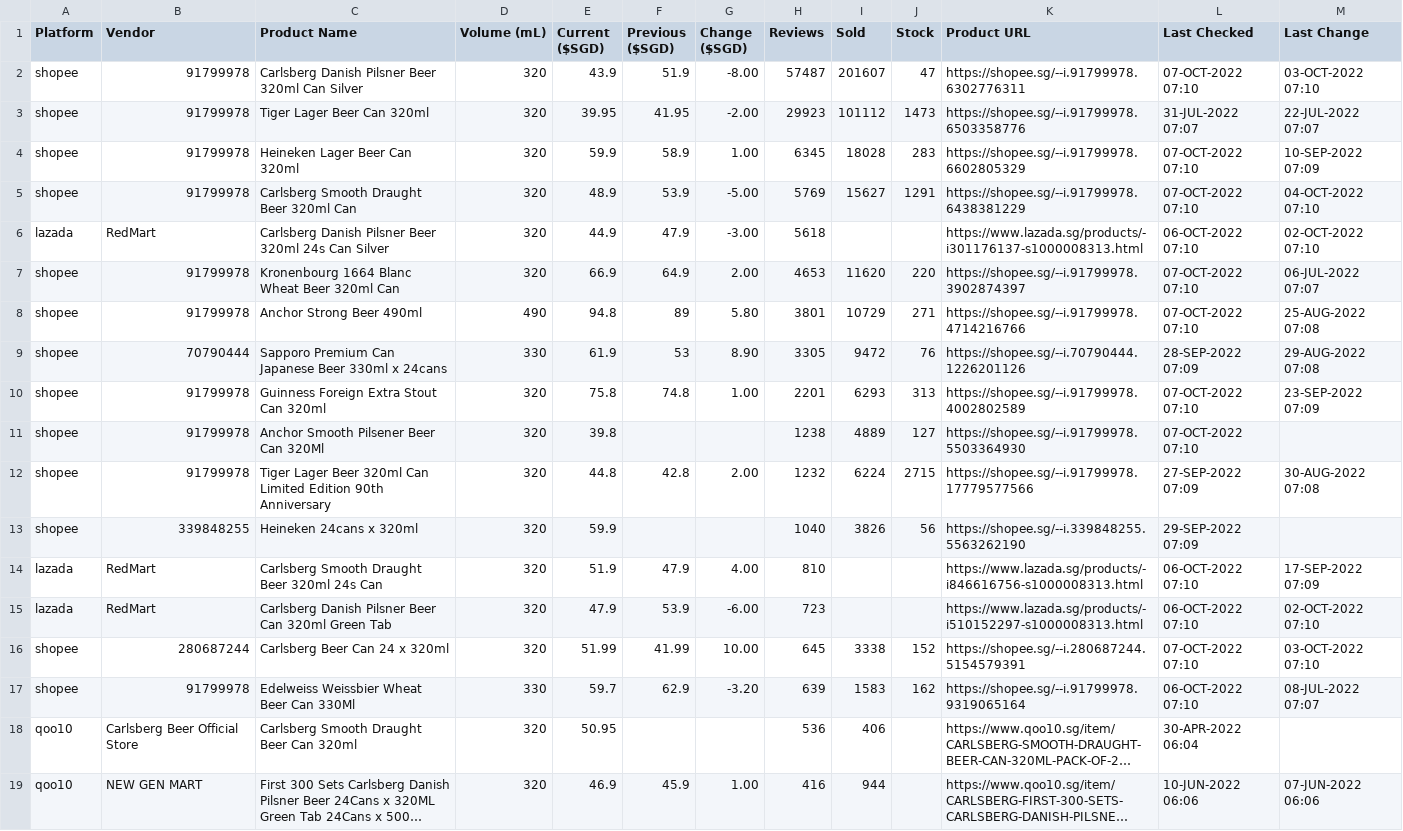
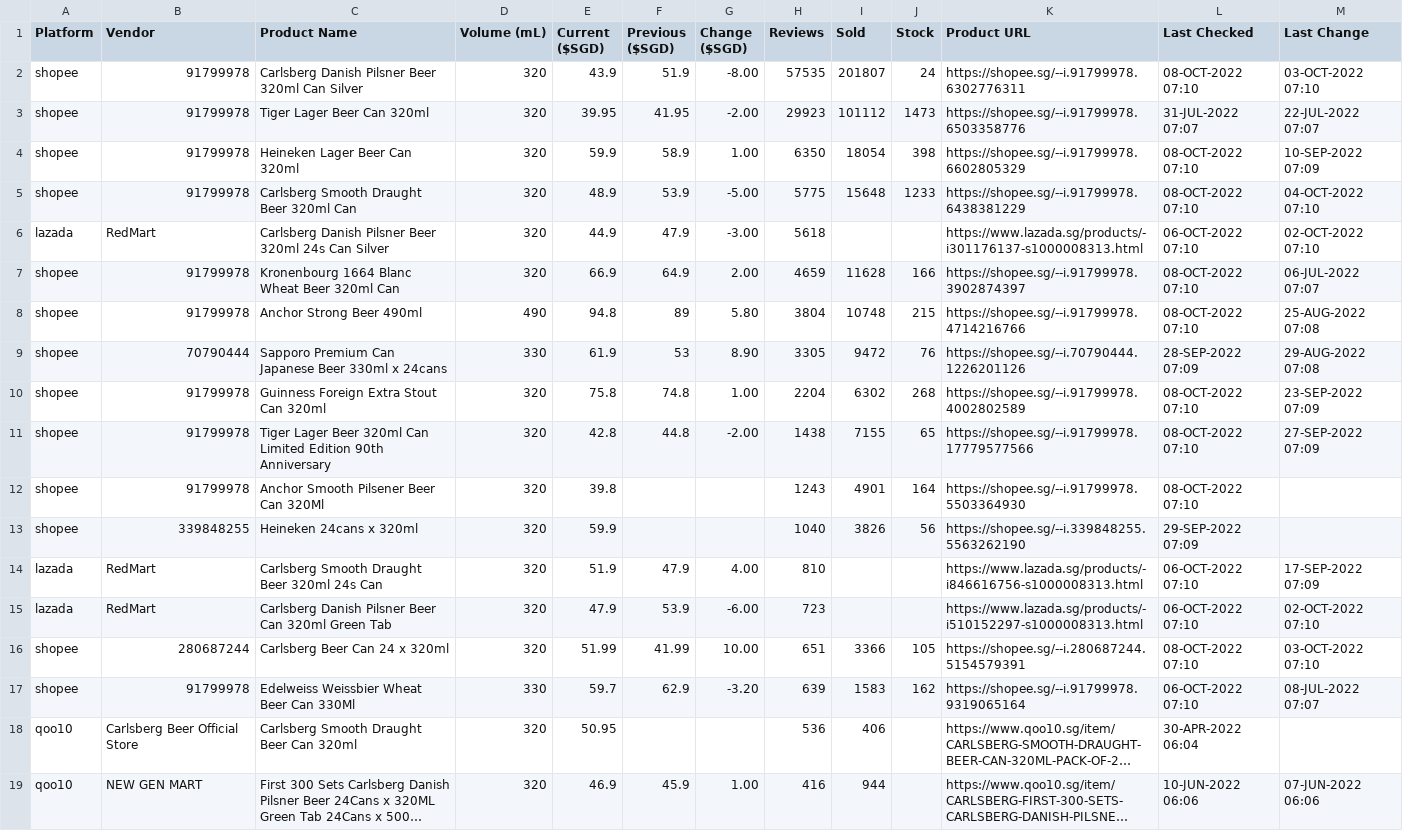
Before and after one commit to ngshiheng/fareview, a CSV file: data/carlsberg.csv, drawn as a sheet; only a part is shown; long unchanged cells end in …; the diff covers the shown part only.

```diff
--- a/data/carlsberg.csv
+++ b/data/carlsberg.csv
@@ -1,13 +1,13 @@
 Platform,Vendor,Product Name,Volume (mL),Current ($SGD),Previous ($SGD),Change ($SGD),Reviews,Sold,Stock,Product URL,Last Checked,Last Change
-shopee,91799978,Carlsberg Danish Pilsner Beer 320ml Can Silver,320,43.9,51.9,-8.00,57487,201607,47,https://shopee.sg/--i.91799978.6302776311,07-OCT-2022 07:10,03-OCT-2022 07:10
+shopee,91799978,Carlsberg Danish Pilsner Beer 320ml Can Silver,320,43.9,51.9,-8.00,57535,201807,24,https://shopee.sg/--i.91799978.6302776311,08-OCT-2022 07:10,03-OCT-2022 07:10
 shopee,91799978,Tiger Lager Beer Can 320ml,320,39.95,41.95,-2.00,29923,101112,1473,https://shopee.sg/--i.91799978.6503358776,31-JUL-2022 07:07,22-JUL-2022 07:07
-shopee,91799978,Heineken Lager Beer Can 320ml,320,59.9,58.9,1.00,6345,18028,283,https://shopee.sg/--i.91799978.6602805329,07-OCT-2022 07:10,10-SEP-2022 07:09
-shopee,91799978,Carlsberg Smooth Draught Beer 320ml Can,320,48.9,53.9,-5.00,5769,15627,1291,https://shopee.sg/--i.91799978.6438381229,07-OCT-2022 07:10,04-OCT-2022 07:10
+shopee,91799978,Heineken Lager Beer Can 320ml,320,59.9,58.9,1.00,6350,18054,398,https://shopee.sg/--i.91799978.6602805329,08-OCT-2022 07:10,10-SEP-2022 07:09
+shopee,91799978,Carlsberg Smooth Draught Beer 320ml Can,320,48.9,53.9,-5.00,5775,15648,1233,https://shopee.sg/--i.91799978.6438381229,08-OCT-2022 07:10,04-OCT-2022 07:10
 lazada,RedMart,Carlsberg Danish Pilsner Beer 320ml 24s Can Silver,320,44.9,47.9,-3.00,5618,,,https://www.lazada.sg/products/-i301176137-s1000008313.html,06-OCT-2022 07:10,02-OCT-2022 07:10
-shopee,91799978,Kronenbourg 1664 Blanc Wheat Beer 320ml Can,320,66.9,64.9,2.00,4653,11620,220,https://shopee.sg/--i.91799978.3902874397,07-OCT-2022 07:10,06-JUL-2022 07:07
-shopee,91799978,Anchor Strong Beer 490ml,490,94.8,89,5.80,3801,10729,271,https://shopee.sg/--i.91799978.4714216766,07-OCT-2022 07:10,25-AUG-2022 07:08
+shopee,91799978,Kronenbourg 1664 Blanc Wheat Beer 320ml Can,320,66.9,64.9,2.00,4659,11628,166,https://shopee.sg/--i.91799978.3902874397,08-OCT-2022 07:10,06-JUL-2022 07:07
+shopee,91799978,Anchor Strong Beer 490ml,490,94.8,89,5.80,3804,10748,215,https://shopee.sg/--i.91799978.4714216766,08-OCT-2022 07:10,25-AUG-2022 07:08
 shopee,70790444,Sapporo Premium Can Japanese Beer 330ml x 24cans,330,61.9,53,8.90,3305,9472,76,https://shopee.sg/--i.70790444.1226201126,28-SEP-2022 07:09,29-AUG-2022 07:08
-shopee,91799978,Guinness Foreign Extra Stout Can 320ml,320,75.8,74.8,1.00,2201,6293,313,https://shopee.sg/--i.91799978.4002802589,07-OCT-2022 07:10,23-SEP-2022 07:09
-shopee,91799978,Anchor Smooth Pilsener Beer Can 320Ml,320,39.8,,,1238,4889,127,https://shopee.sg/--i.91799978.5503364930,07-OCT-2022 07:10,
-shopee,91799978,Tiger Lager Beer 320ml Can Limited Edition 90th Anniversary,320,44.8,42.8,2.00,1232,6224,2715,https://shopee.sg/--i.91799978.17779577566,27-SEP-2022 07:09,30-AUG-2022 07:08
+shopee,91799978,Guinness Foreign Extra Stout Can 320ml,320,75.8,74.8,1.00,2204,6302,268,https://shopee.sg/--i.91799978.4002802589,08-OCT-2022 07:10,23-SEP-2022 07:09
+shopee,91799978,Tiger Lager Beer 320ml Can Limited Edition 90th Anniversary,320,42.8,44.8,-2.00,1438,7155,65,https://shopee.sg/--i.91799978.17779577566,08-OCT-2022 07:10,27-SEP-2022 07:09
+shopee,91799978,Anchor Smooth Pilsener Beer Can 320Ml,320,39.8,,,1243,4901,164,https://shopee.sg/--i.91799978.5503364930,08-OCT-2022 07:10,
 shopee,339848255,Heineken 24cans x 320ml,320,59.9,,,1040,3826,56,https://shopee.sg/--i.339848255.5563262190,29-SEP-2022 07:09,
@@ -15,3 +15,3 @@ lazada,RedMart,Carlsberg Smooth Draught Beer 320ml 24s Can,320,51.9,47.9,4.00,81
 lazada,RedMart,Carlsberg Danish Pilsner Beer Can 320ml Green Tab,320,47.9,53.9,-6.00,723,,,https://www.lazada.sg/products/-i510152297-s1000008313.html,06-OCT-2022 07:10,02-OCT-2022 07:10
-shopee,280687244,Carlsberg Beer Can 24 x 320ml,320,51.99,41.99,10.00,645,3338,152,https://shopee.sg/--i.280687244.5154579391,07-OCT-2022 07:10,03-OCT-2022 07:10
+shopee,280687244,Carlsberg Beer Can 24 x 320ml,320,51.99,41.99,10.00,651,3366,105,https://shopee.sg/--i.280687244.5154579391,08-OCT-2022 07:10,03-OCT-2022 07:10
 shopee,91799978,Edelweiss Weissbier Wheat Beer Can 330Ml,330,59.7,62.9,-3.20,639,1583,162,https://shopee.sg/--i.91799978.9319065164,06-OCT-2022 07:10,08-JUL-2022 07:07
```
Also changed, not shown: 23 edited cells elsewhere in this file, data/asahi.csv, data/guinness.csv, 2 other files.
